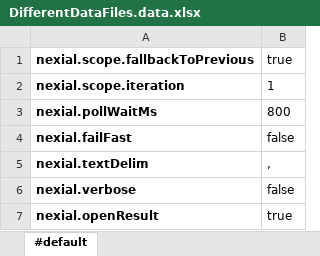
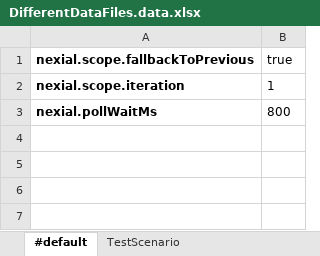
Before and after one commit to nexiality/tutorials, an Excel workbook: examples/data-management/artifact/data/DifferentDataFiles.data.xlsx, sheet #default, drawn as a sheet; values as stored, in another font and other column widths than the file's, no borders; conditional formats not drawn; the diff names each change by its address in the sheet, - before the commit and + after, or states it on an @@ line.

```diff
--- a/examples/data-management/artifact/data/DifferentDataFiles.data.xlsx (sheet #default)
+++ b/examples/data-management/artifact/data/DifferentDataFiles.data.xlsx (sheet #default)
+sheet tab: TestScenario
-row 4: nexial.failFast | false
-row 5: nexial.textDelim | ,
-row 6: nexial.verbose | false
-row 7: nexial.openResult | true
```
Also changed, not shown: examples/data-management/artifact/script/DifferentDataFiles.xlsx.
